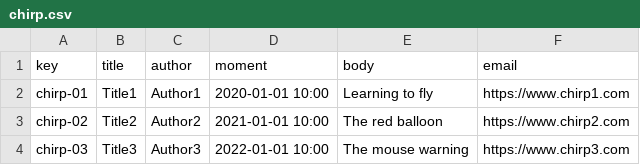
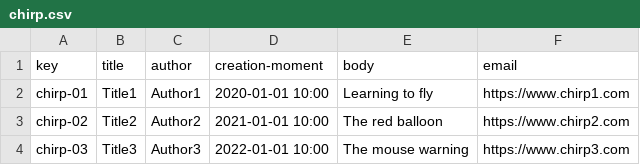
Before and after one commit to danmarsua1/Acme-One, a CSV file: src/main/webapp/WEB-INF/resources/sample-data/chirp.csv, drawn as a sheet.

```diff
--- a/src/main/webapp/WEB-INF/resources/sample-data/chirp.csv
+++ b/src/main/webapp/WEB-INF/resources/sample-data/chirp.csv
@@ -1,2 +1,2 @@
-key,title,author,moment,body,email
+key,title,author,creation-moment,body,email
 chirp-01,Title1,Author1,"2020-01-01 10:00",Learning to fly,https://www.chirp1.com
```
Also changed, not shown: src/main/webapp/WEB-INF/resources/sample-data/patronage-report.csv, src/main/webapp/WEB-INF/resources/sample-data/patronage.csv, 1 other file.
